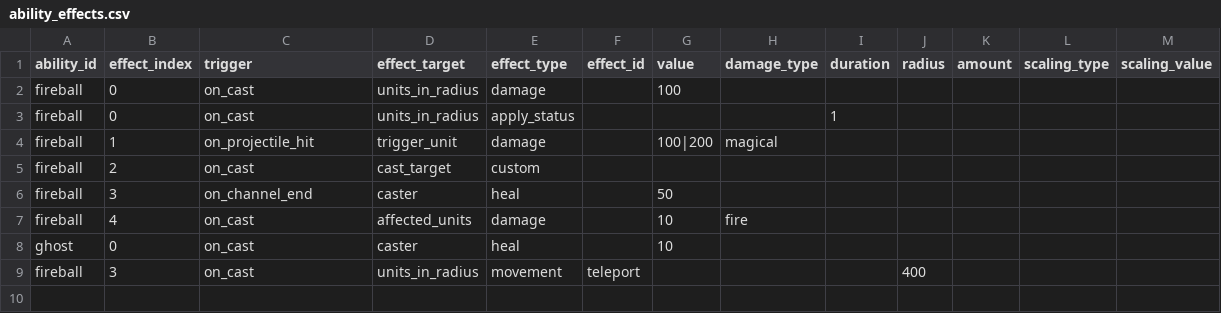
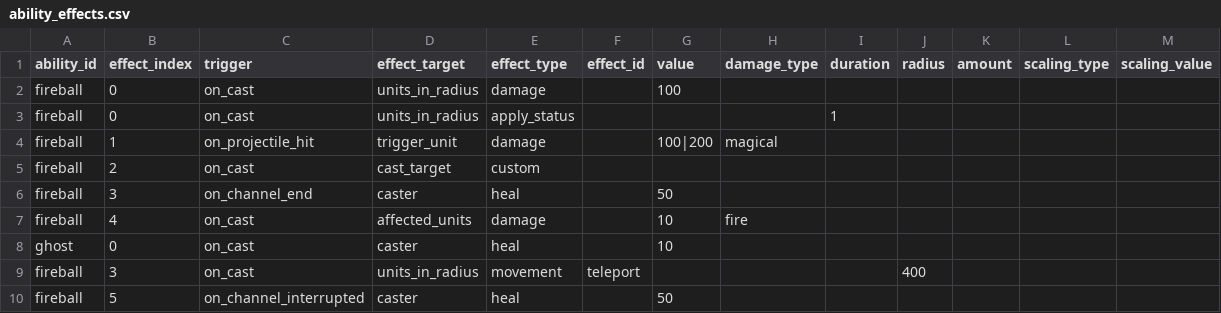
Before and after one commit to ElliotW1999/labyrinth, a CSV file: data/examples/invalid/ability_effects.csv, drawn as a sheet.

```diff
--- a/data/examples/invalid/ability_effects.csv
+++ b/data/examples/invalid/ability_effects.csv
@@ -9 +9,2 @@ ghost,0,on_cast,caster,heal,,10,,,,,,
 fireball,3,on_cast,units_in_radius,movement,teleport,,,,400,,,
+fireball,5,on_channel_interrupted,caster,heal,,50,,,,,,
```
Also changed, not shown: data/examples/abilities.csv, data/examples/ability_effects.csv, 12 other files.
